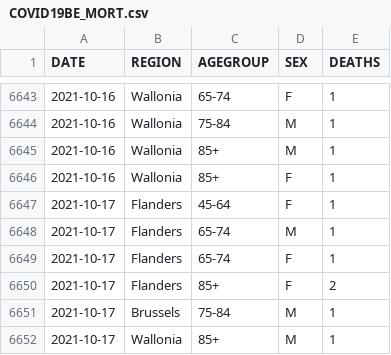
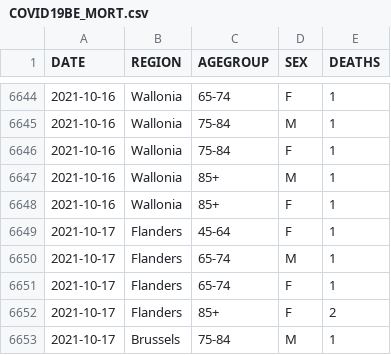
Before and after one commit to pdebuyl/coronavirus_notebooks, a CSV file: data/COVID19BE_MORT.csv, drawn as a sheet; only a part is shown, gaps mark what is left out; the shorter side is filled out with more unchanged rows; the diff covers the shown part only; the diff names each change by its address in the sheet, - before the commit and + after, or states it on an @@ line.

```diff
--- a/data/COVID19BE_MORT.csv
+++ b/data/COVID19BE_MORT.csv
+row 6646: 2021-10-16 | Wallonia | 75-84 | F | 1
```
Also changed, not shown: 10 added rows and 5 edited cells elsewhere in this file, data/COVID19BE_HOSP.csv, data/COVID19BE_tests.csv.
